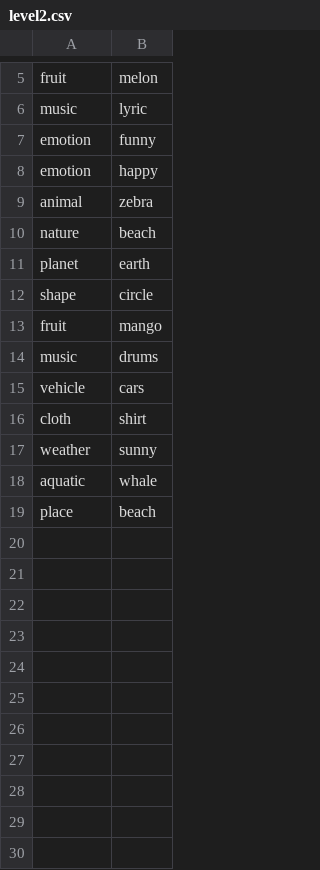
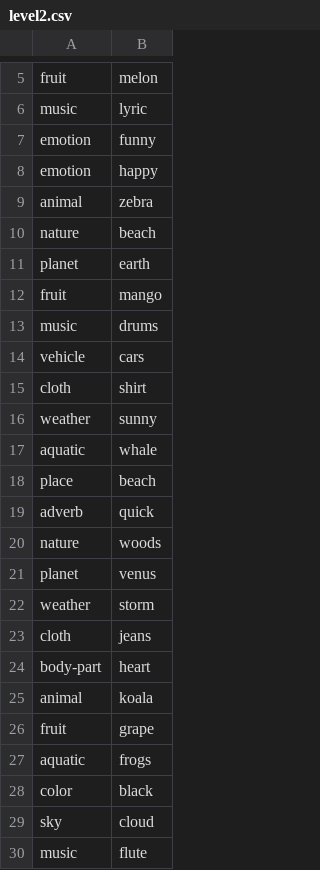
Before and after one commit to abdulbasit23415/hangman-game-python, a CSV file: levels/level2.csv, drawn as a sheet; only a part is shown, gaps mark what is left out.

```diff
--- a/levels/level2.csv
+++ b/levels/level2.csv
@@ -11,3 +11,2 @@ nature,beach
 planet,earth
-shape,circle
 fruit,mango
@@ -19 +18,13 @@ aquatic,whale
 place,beach
+adverb,quick
+nature,woods
+planet,venus
+weather,storm
+cloth,jeans
+body-part,heart
+animal,koala
+fruit,grape
+aquatic,frogs
+color,black
+sky,cloud
+music,flute
```
Also changed, not shown: levels/level1.csv, 1 other file.
